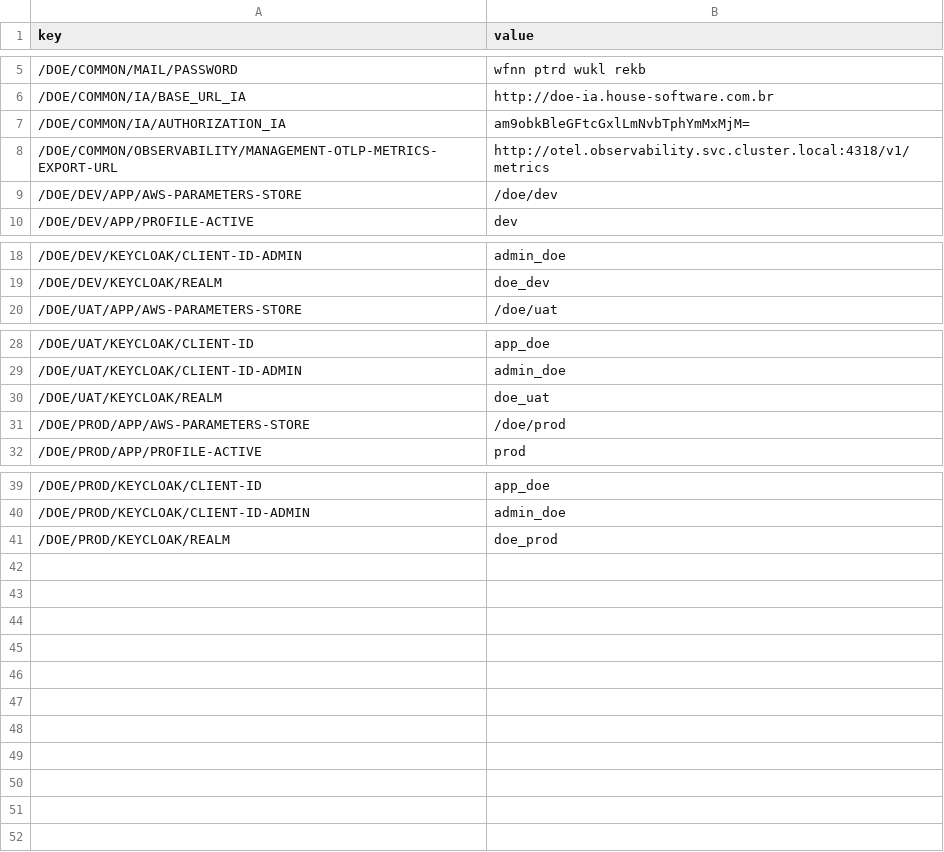
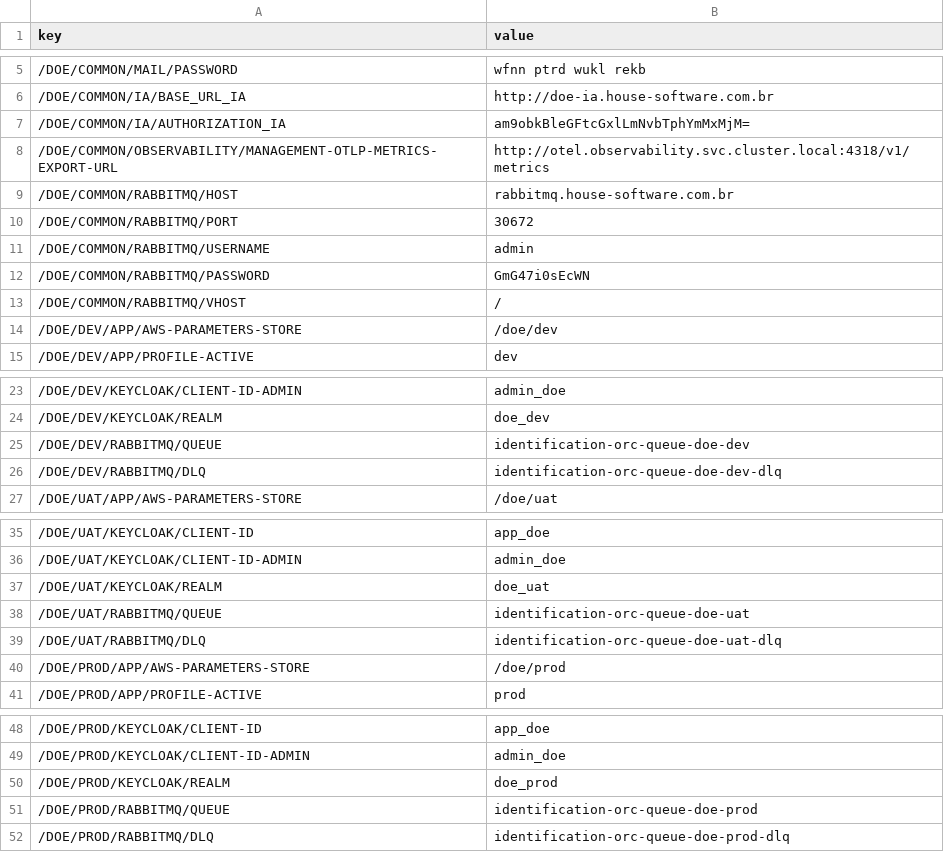
Before and after one commit to soapmactavish23/doe-iac, a CSV file: parameters.csv, drawn as a sheet; only a part is shown, gaps mark what is left out.

Commit message:
Subindo variáveis do parameters

```diff
--- a/parameters.csv
+++ b/parameters.csv
@@ -8,2 +8,7 @@ key,value
 /DOE/COMMON/OBSERVABILITY/MANAGEMENT-OTLP-METRICS-EXPORT-URL,http://otel.observability.svc.cluster.local:4318/v1/metrics
+/DOE/COMMON/RABBITMQ/HOST,rabbitmq.house-software.com.br
+/DOE/COMMON/RABBITMQ/PORT,30672
+/DOE/COMMON/RABBITMQ/USERNAME,admin
+/DOE/COMMON/RABBITMQ/PASSWORD,GmG47i0sEcWN
+/DOE/COMMON/RABBITMQ/VHOST,/
 /DOE/DEV/APP/AWS-PARAMETERS-STORE,/doe/dev
@@ -19,2 +24,4 @@ key,value
 /DOE/DEV/KEYCLOAK/REALM,doe_dev
+/DOE/DEV/RABBITMQ/QUEUE,identification-orc-queue-doe-dev
+/DOE/DEV/RABBITMQ/DLQ,identification-orc-queue-doe-dev-dlq
 /DOE/UAT/APP/AWS-PARAMETERS-STORE,/doe/uat
@@ -30,2 +37,4 @@ key,value
 /DOE/UAT/KEYCLOAK/REALM,doe_uat
+/DOE/UAT/RABBITMQ/QUEUE,identification-orc-queue-doe-uat
+/DOE/UAT/RABBITMQ/DLQ,identification-orc-queue-doe-uat-dlq
 /DOE/PROD/APP/AWS-PARAMETERS-STORE,/doe/prod
@@ -41 +50,3 @@ key,value
 /DOE/PROD/KEYCLOAK/REALM,doe_prod
+/DOE/PROD/RABBITMQ/QUEUE,identification-orc-queue-doe-prod
+/DOE/PROD/RABBITMQ/DLQ,identification-orc-queue-doe-prod-dlq
```
Also changed, not shown: 1 other file.
